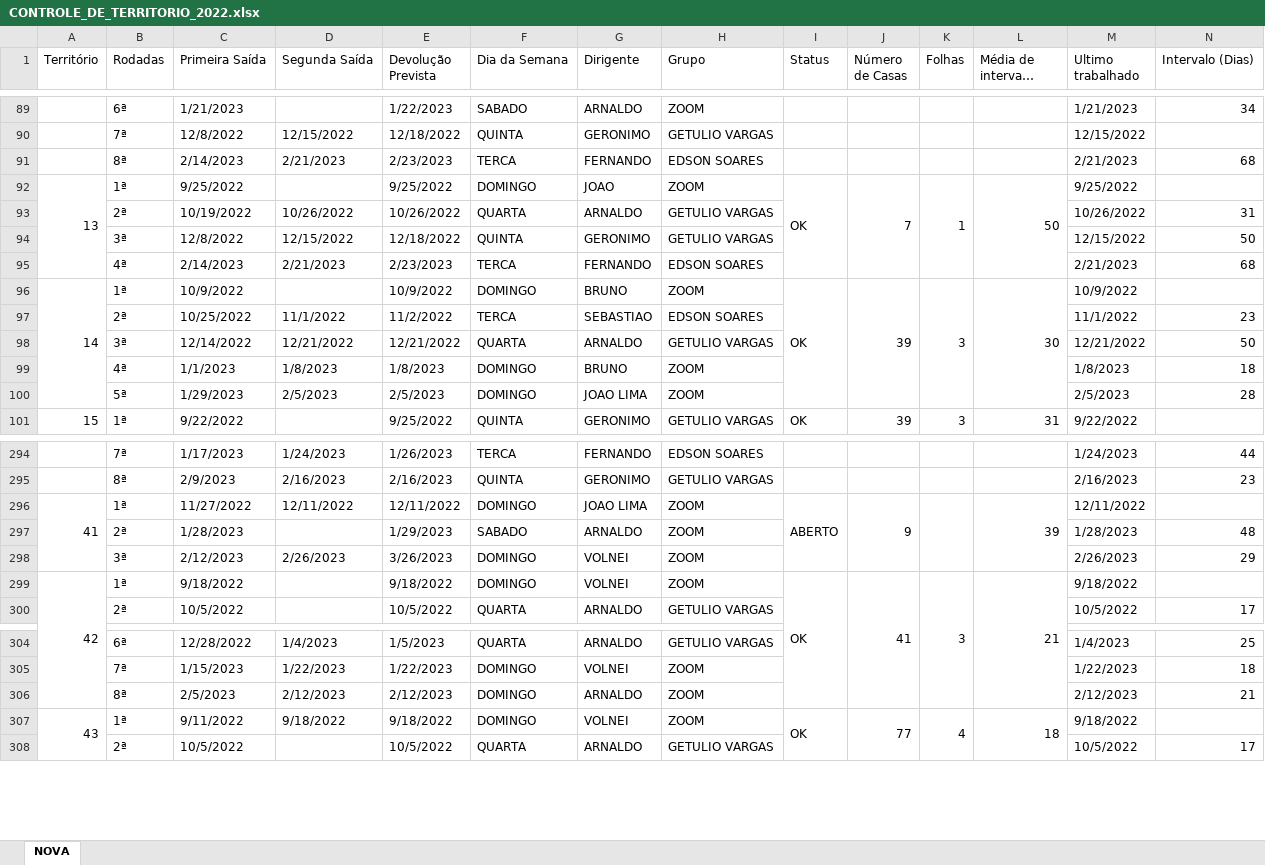
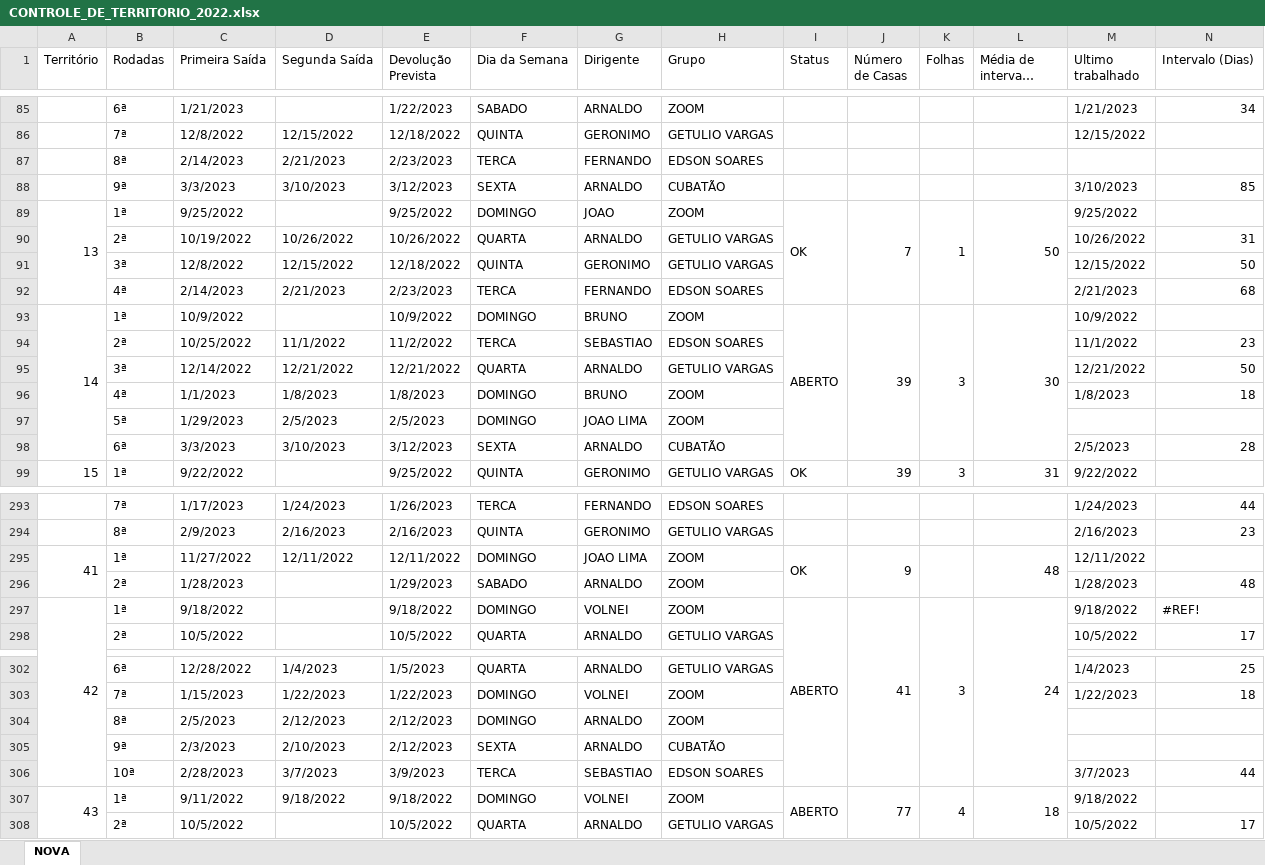
Before and after one commit to phchortolani/controle-territorio, an Excel workbook: sheet/CONTROLE_DE_TERRITORIO_2022.xlsx, sheet NOVA, drawn as a sheet; only a part is shown, gaps mark what is left out; long unchanged cells end in …; values as stored, in another font and other column widths than the file's, no cell formats; removed rows and columns are numbered as before the commit, all else as after; the diff covers the shown part only; the diff names each change by its address in the sheet, - before the commit and + after, or states it on an @@ line.

```diff
--- a/sheet/CONTROLE_DE_TERRITORIO_2022.xlsx (sheet NOVA)
+++ b/sheet/CONTROLE_DE_TERRITORIO_2022.xlsx (sheet NOVA)
-M87 (Ultimo trabalhado): 2/21/2023
+M87 (Ultimo trabalhado): (empty)
-N87 (Intervalo (Dias)): 68
+N87 (Intervalo (Dias)): (empty)
+row 88:  | 9ª | 3/3/2023 | 3/10/2023 | 3/12/2023 | SEXTA | ARNALDO | CUBATÃO |  |  |  |  | 3/10/2023 | 85
-I93 (Status): OK
+I93 (Status): ABERTO
-M97 (Ultimo trabalhado): 2/5/2023
+M97 (Ultimo trabalhado): (empty)
-N97 (Intervalo (Dias)): 28
+N97 (Intervalo (Dias)): (empty)
+row 98:  | 6ª | 3/3/2023 | 3/10/2023 | 3/12/2023 | SEXTA | ARNALDO | CUBATÃO |  |  |  |  | 2/5/2023 | 28
-I295 (Status): ABERTO
+I295 (Status): OK
-L295 (Média de intervalo (dias)): 39
+L295 (Média de intervalo (dias)): 48
-row 298:  | 3ª | 2/12/2023 | 2/26/2023 | 3/26/2023 | DOMINGO | VOLNEI | ZOOM |  |  |  |  | 2/26/2023 | 29
-I297 (Status): OK
+I297 (Status): ABERTO
-L297 (Média de intervalo (dias)): 21
+L297 (Média de intervalo (dias)): 24
-N297 (Intervalo (Dias)): (empty)
+N297 (Intervalo (Dias)): #REF!
-M304 (Ultimo trabalhado): 2/12/2023
+M304 (Ultimo trabalhado): (empty)
-N304 (Intervalo (Dias)): 21
+N304 (Intervalo (Dias)): (empty)
+row 305:  | 9ª | 2/3/2023 | 2/10/2023 | 2/12/2023 | SEXTA | ARNALDO | CUBATÃO
+row 306:  | 10ª | 2/28/2023 | 3/7/2023 | 3/9/2023 | TERCA | SEBASTIAO | EDSON SOARES |  |  |  |  | 3/7/2023 | 44
-I307 (Status): OK
+I307 (Status): ABERTO
```
Also changed, not shown: 5 added rows, 5 removed rows and 24 edited cells elsewhere in this sheet, cell formats, formulas that keep their value, 1 other file.
